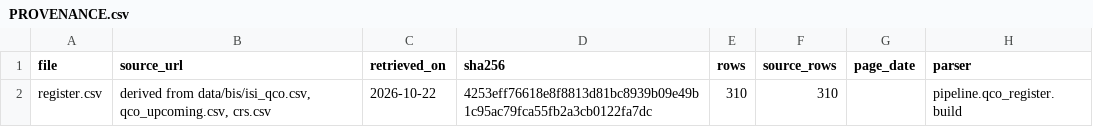
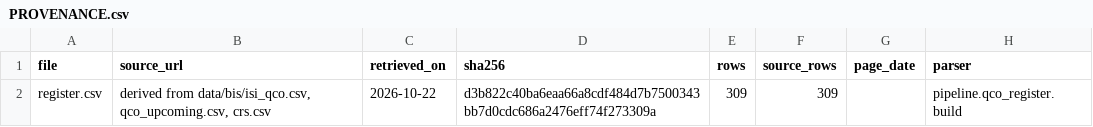
Before and after one commit to yashodhank/india-import-compliance-data, a CSV file: data/qco/PROVENANCE.csv, drawn as a sheet; only a part is shown; the diff names each change by its address in the sheet, - before the commit and + after, or states it on an @@ line.

```diff
--- a/data/qco/PROVENANCE.csv
+++ b/data/qco/PROVENANCE.csv
-D2 (sha256): 4253eff76618e8f8813d81bc8939b09e49b1c95ac79fca55fb2a3cb0122fa7dc
+D2 (sha256): d3b822c40ba6eaa66a8cdf484d7b7500343bb7d0cdc686a2476eff74f273309a
-E2 (rows): 310
+E2 (rows): 309
-F2 (source_rows): 310
+F2 (source_rows): 309
```
Also changed, not shown: data/bis/PROVENANCE.csv, data/qco/events.csv, 6 other files.
